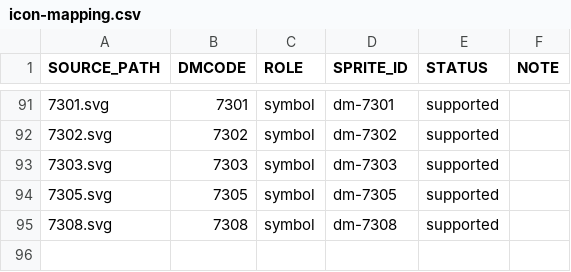
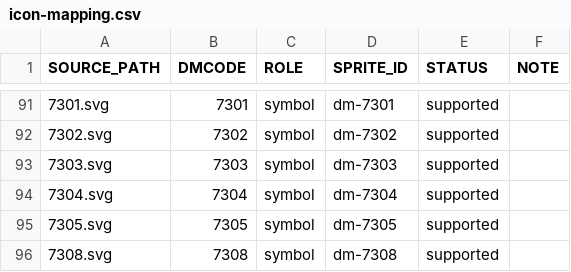
Before and after one commit to ttomii/dm-tools, a CSV file: dm-preview/maplibre/icons/icon-mapping.csv, drawn as a sheet; only a part is shown, gaps mark what is left out.

Commit message:
Add DM preview icon 7304

```diff
--- a/dm-preview/maplibre/icons/icon-mapping.csv
+++ b/dm-preview/maplibre/icons/icon-mapping.csv
@@ -93,2 +93,3 @@ SOURCE_PATH,DMCODE,ROLE,SPRITE_ID,STATUS,NOTE
 7303.svg,7303,symbol,dm-7303,supported,
+7304.svg,7304,symbol,dm-7304,supported,
 7305.svg,7305,symbol,dm-7305,supported,
```
Also changed, not shown: 6 other files.
